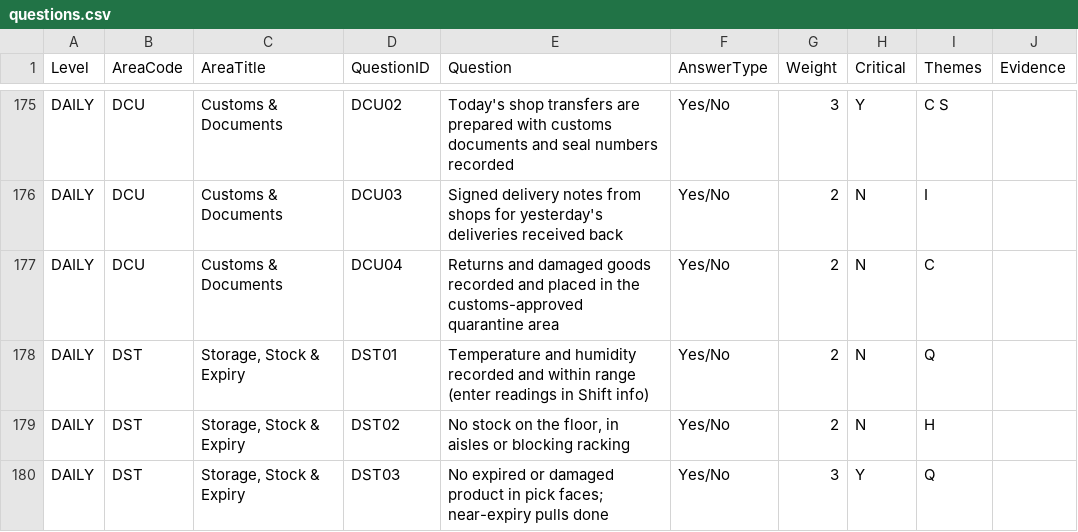
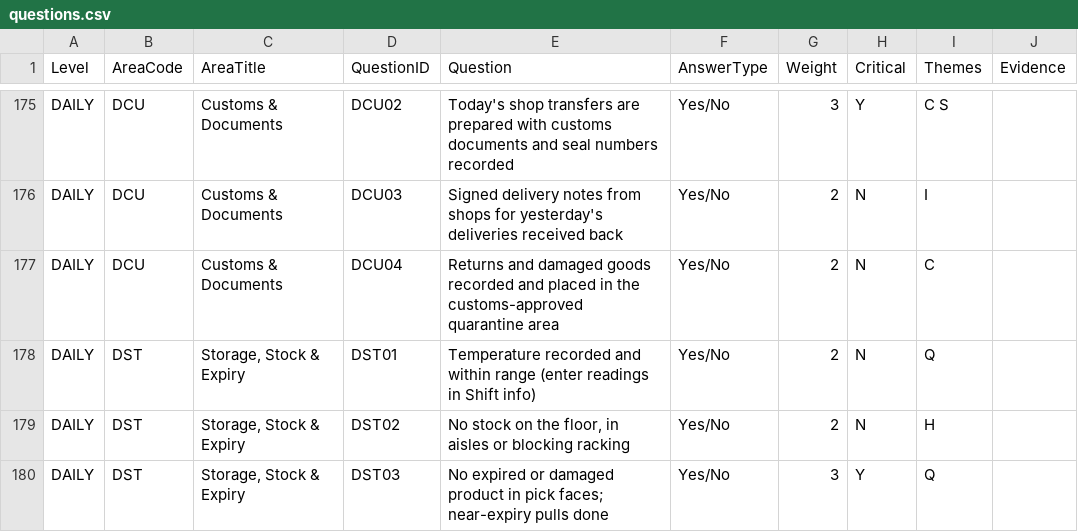
Before and after one commit to anandmacs-droid/ltr-wh-audit, a CSV file: questions.csv, drawn as a sheet; only a part is shown, gaps mark what is left out.

```diff
--- a/questions.csv
+++ b/questions.csv
@@ -177,3 +177,3 @@ DAILY,DCU,Customs & Documents,DCU03,Signed delivery notes from shops for yesterd
 DAILY,DCU,Customs & Documents,DCU04,Returns and damaged goods recorded and placed in the customs-approved quarantine area,Yes/No,2,N,C,
-DAILY,DST,"Storage, Stock & Expiry",DST01,Temperature and humidity recorded and within range (enter readings in Shift info),Yes/No,2,N,Q,
+DAILY,DST,"Storage, Stock & Expiry",DST01,Temperature recorded and within range (enter readings in Shift info),Yes/No,2,N,Q,
 DAILY,DST,"Storage, Stock & Expiry",DST02,"No stock on the floor, in aisles or blocking racking",Yes/No,2,N,H,
```
Also changed, not shown: 2 other files.
